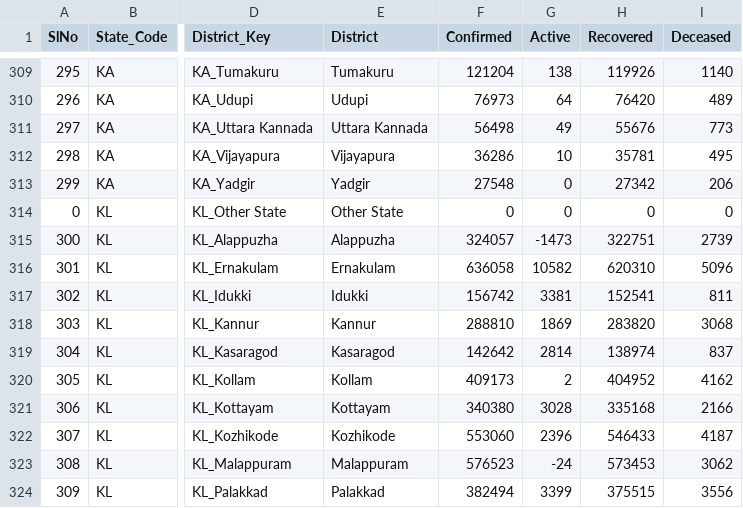
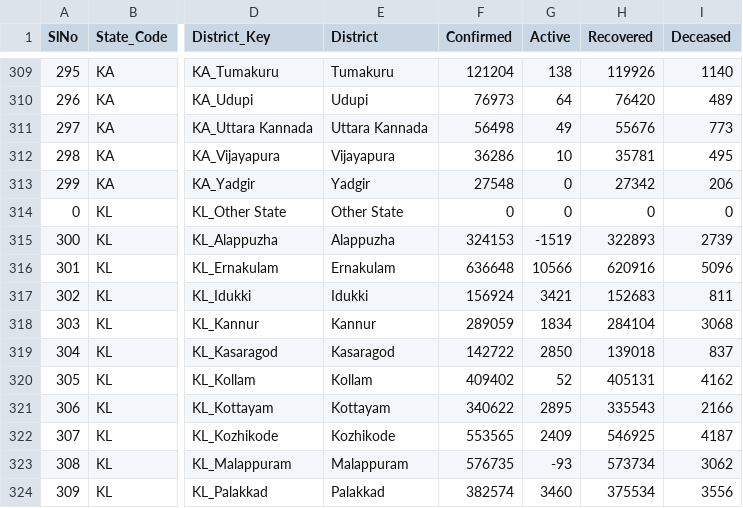
Before and after one commit to keshavashiya/covid19bharat_data, a CSV file: csv/latest/district_wise.csv, drawn as a sheet; only a part is shown, gaps mark what is left out; the diff covers the shown part only; the diff names each change by its address in the sheet, - before the commit and + after, or states it on an @@ line.

```diff
--- a/csv/latest/district_wise.csv
+++ b/csv/latest/district_wise.csv
-F315 (Confirmed): 324057
+F315 (Confirmed): 324153
-G315 (Active): -1473
+G315 (Active): -1519
-H315 (Recovered): 322751
+H315 (Recovered): 322893
-F316 (Confirmed): 636058
+F316 (Confirmed): 636648
-G316 (Active): 10582
+G316 (Active): 10566
-H316 (Recovered): 620310
+H316 (Recovered): 620916
-F317 (Confirmed): 156742
+F317 (Confirmed): 156924
-G317 (Active): 3381
+G317 (Active): 3421
-H317 (Recovered): 152541
+H317 (Recovered): 152683
-F318 (Confirmed): 288810
+F318 (Confirmed): 289059
-G318 (Active): 1869
+G318 (Active): 1834
-H318 (Recovered): 283820
+H318 (Recovered): 284104
-F319 (Confirmed): 142642
+F319 (Confirmed): 142722
-G319 (Active): 2814
+G319 (Active): 2850
-H319 (Recovered): 138974
+H319 (Recovered): 139018
-F320 (Confirmed): 409173
+F320 (Confirmed): 409402
-G320 (Active): 2
+G320 (Active): 52
-H320 (Recovered): 404952
+H320 (Recovered): 405131
-F321 (Confirmed): 340380
+F321 (Confirmed): 340622
-G321 (Active): 3028
+G321 (Active): 2895
-H321 (Recovered): 335168
+H321 (Recovered): 335543
-F322 (Confirmed): 553060
+F322 (Confirmed): 553565
-G322 (Active): 2396
+G322 (Active): 2409
-H322 (Recovered): 546433
+H322 (Recovered): 546925
-F323 (Confirmed): 576523
+F323 (Confirmed): 576735
-G323 (Active): -24
+G323 (Active): -93
-H323 (Recovered): 573453
+H323 (Recovered): 573734
-F324 (Confirmed): 382494
+F324 (Confirmed): 382574
-G324 (Active): 3399
+G324 (Active): 3460
-H324 (Recovered): 375515
+H324 (Recovered): 375534
```
Also changed, not shown: 12 edited cells elsewhere in this file, csv/latest/raw_data36.csv, csv/latest/state_wise.csv, 1 other file.
